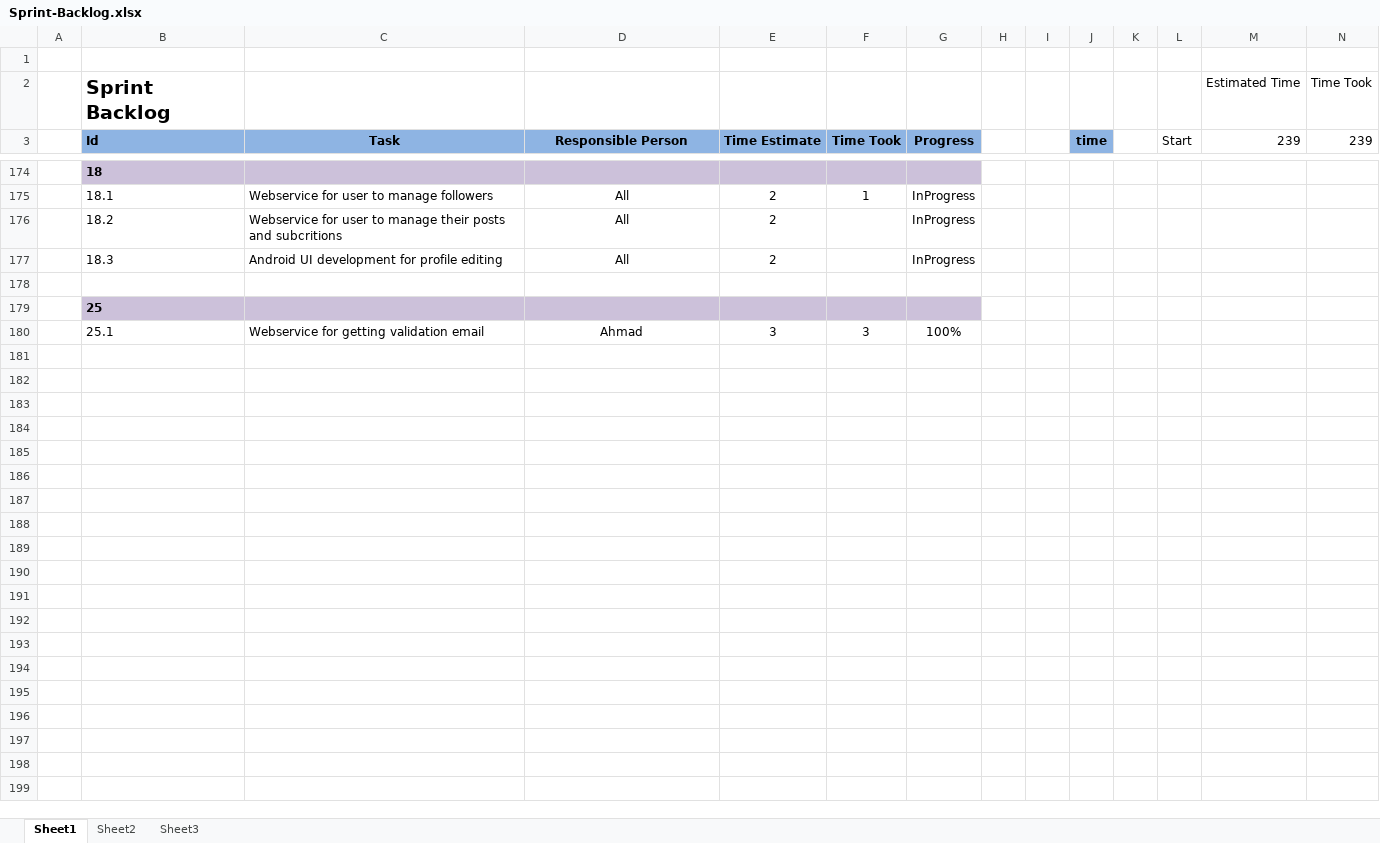
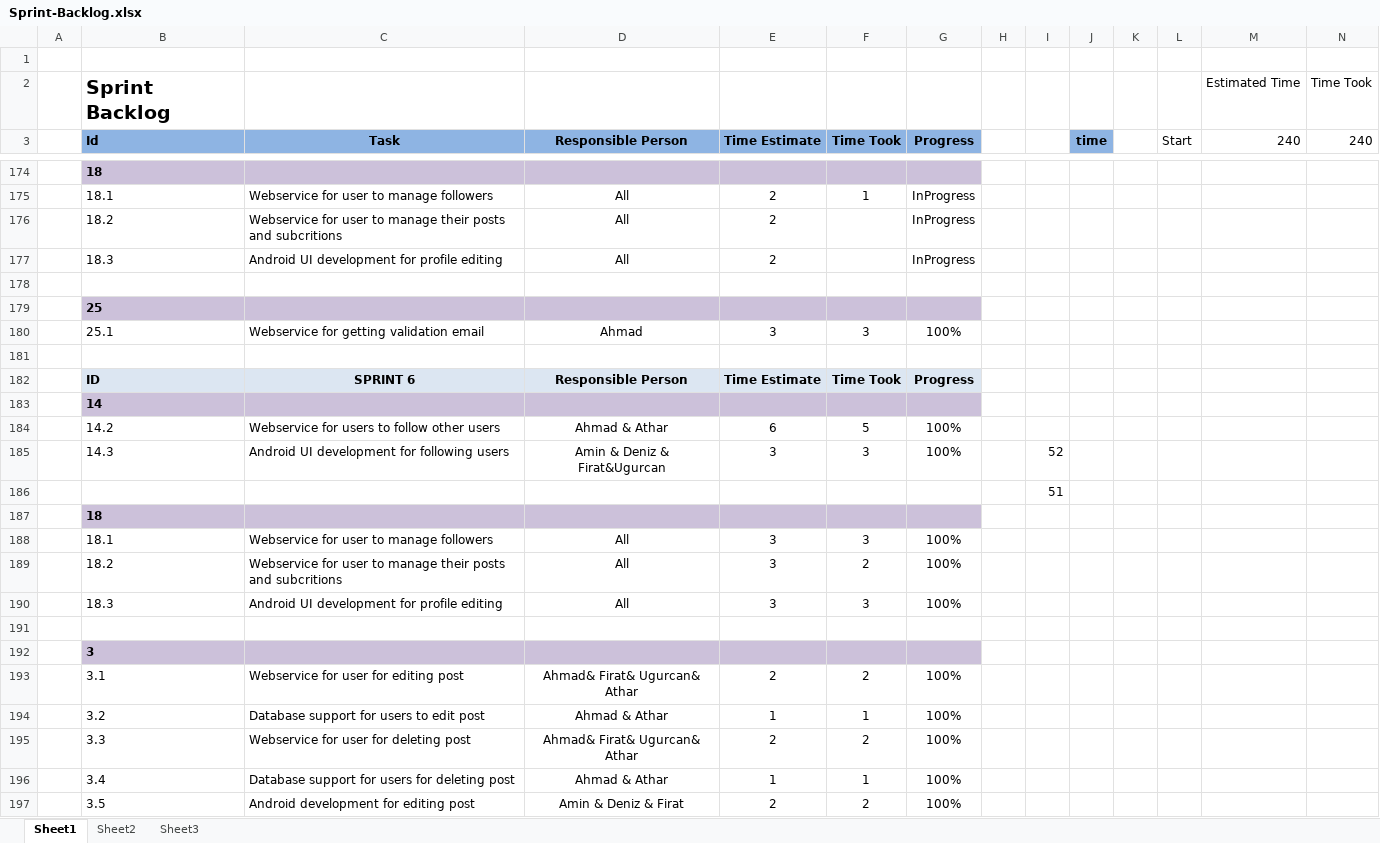
Before and after one commit to OZMOPOL/Documentation, an Excel workbook: SprintBacklog/Sprint-Backlog.xlsx, sheet Sheet1, drawn as a sheet; only a part is shown, gaps mark what is left out; values as stored, in another font and other column widths than the file's, no borders; charts and pictures not drawn; the diff covers the shown part only; the diff names each change by its address in the sheet, - before the commit and + after, or states it on an @@ line.

Commit message:
sprint 6
update sprint 6

```diff
--- a/SprintBacklog/Sprint-Backlog.xlsx (sheet Sheet1)
+++ b/SprintBacklog/Sprint-Backlog.xlsx (sheet Sheet1)
-M3: 239
+M3: 240
-N3: 239
+N3: 240
+row 181: (empty)
+row 182:  | ID | SPRINT 6 | Responsible Person | Time Estimate | Time Took | Progress
+row 183:  | 14
+row 184:  | 14.2 | Webservice for users to follow other users | Ahmad & Athar | 6 | 5 | 100%
+row 185:  | 14.3 | Android UI development for following users | Amin & Deniz & Firat&Ugurcan | 3 | 3 | 100% |  | 52
+row 186:  |  |  |  |  |  |  |  | 51
+row 187:  | 18
+row 188:  | 18.1 | Webservice for user to manage followers | All | 3 | 3 | 100%
+row 189:  | 18.2 | Webservice for user to manage their posts and subcritions | All | 3 | 2 | 100%
+row 190:  | 18.3 | Android UI development for profile editing | All | 3 | 3 | 100%
+row 191: (empty)
+row 192:  | 3
+row 193:  | 3.1 | Webservice for user for editing post | Ahmad& Firat& Ugurcan& Athar | 2 | 2 | 100%
+row 194:  | 3.2 | Database support for users to edit post | Ahmad & Athar | 1 | 1 | 100%
+row 195:  | 3.3 | Webservice for user for deleting post | Ahmad& Firat& Ugurcan& Athar | 2 | 2 | 100%
+row 196:  | 3.4 | Database support for users for deleting post | Ahmad & Athar | 1 | 1 | 100%
+row 197:  | 3.5 | Android development for editing post | Amin & Deniz & Firat | 2 | 2 | 100%
```
Also changed, not shown: 17 added rows and 8 edited cells elsewhere in this sheet, sheet Sheet2, charts or pictures, ProductBacklog/Product-Backlog.xlsx.
